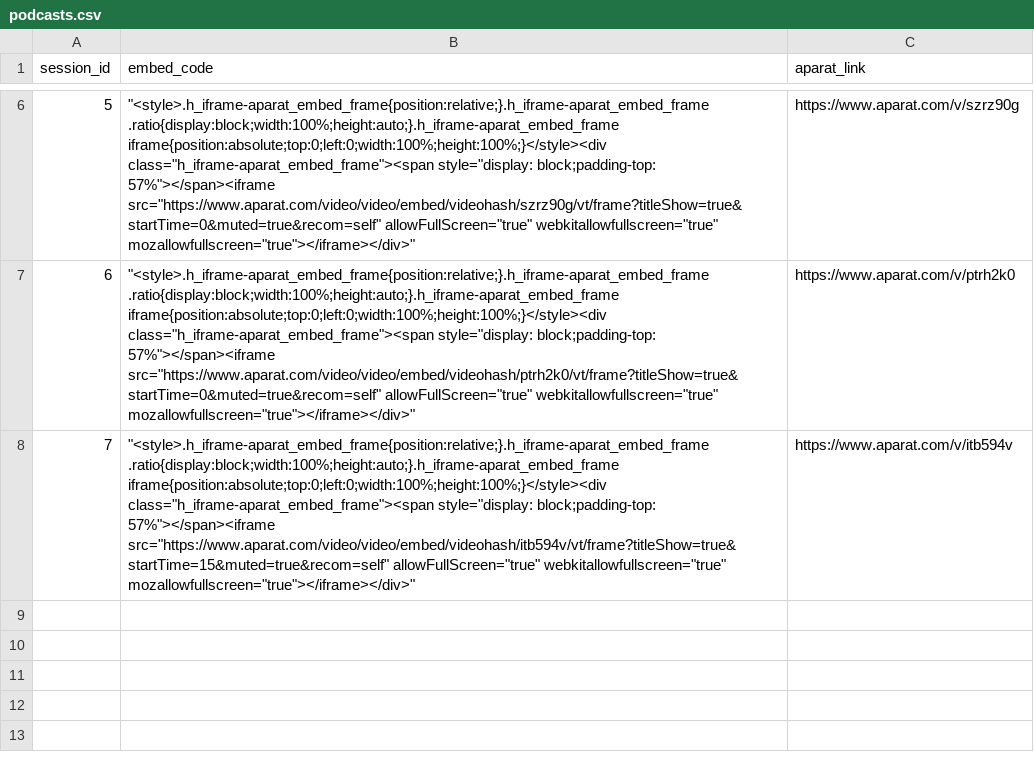
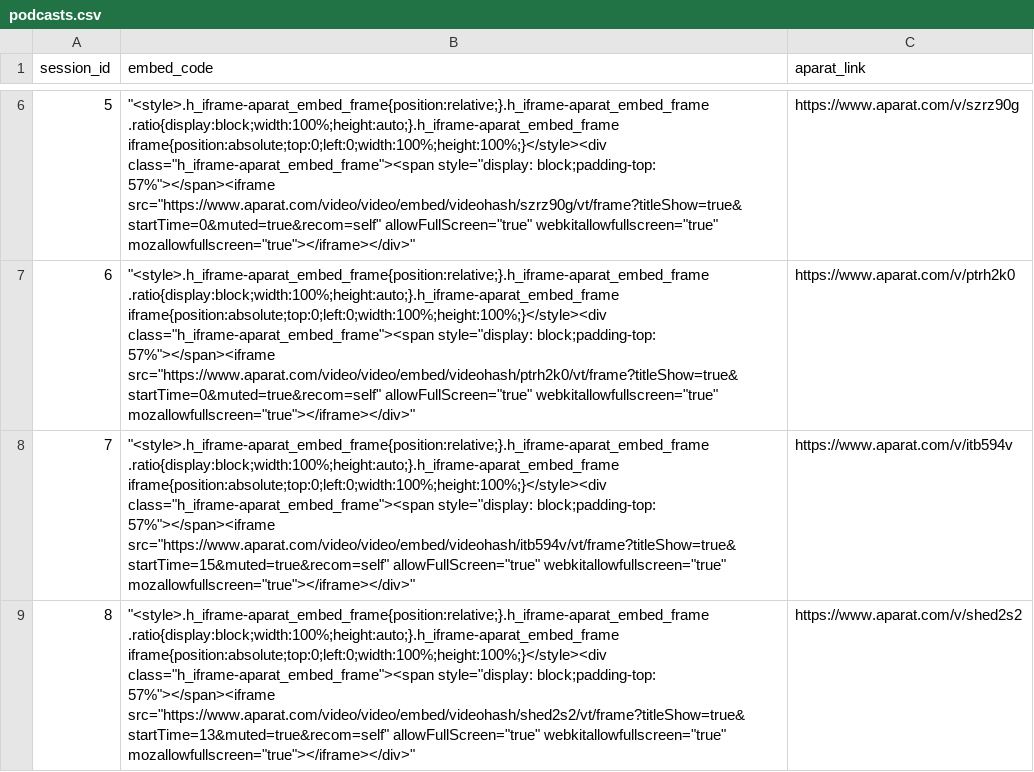
Before and after one commit to goharimanesh/Measurement-Class, a CSV file: podcasts.csv, drawn as a sheet; only a part is shown, gaps mark what is left out; the diff names each change by its address in the sheet, - before the commit and + after, or states it on an @@ line.

Commit message:
Podcast of session 08 is added

```diff
--- a/podcasts.csv
+++ b/podcasts.csv
+row 9: 8 | "<style>.h_iframe-aparat_embed_frame{position:relative;}.h_iframe-aparat_embed_frame .ratio{display:block;width:100%;height:auto;}.h_iframe-aparat_embed_frame iframe{position:absolute;top:0;left:0;width:100%;height:100%;}</style><div class="h_iframe-aparat_embed_frame"><span style="display: block;padding-top: 57%"></span><iframe src="https://www.aparat.com/video/video/embed/videohash/shed2s2/vt/frame?titleShow=true&startTime=13&muted=true&recom=self" allowFullScreen="true" webkitallowfullscreen="true" mozallowfullscreen="true"></iframe></div>" | https://www.aparat.com/v/shed2s2
```
